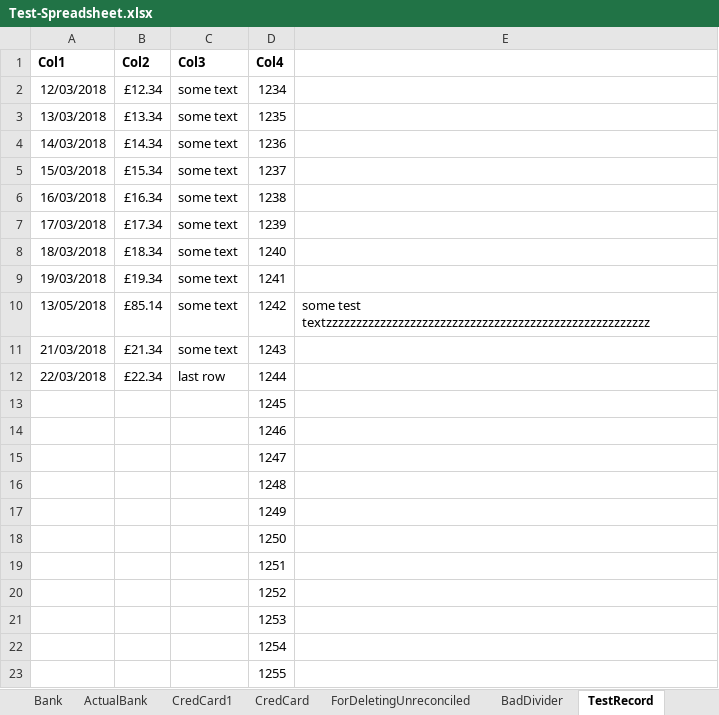
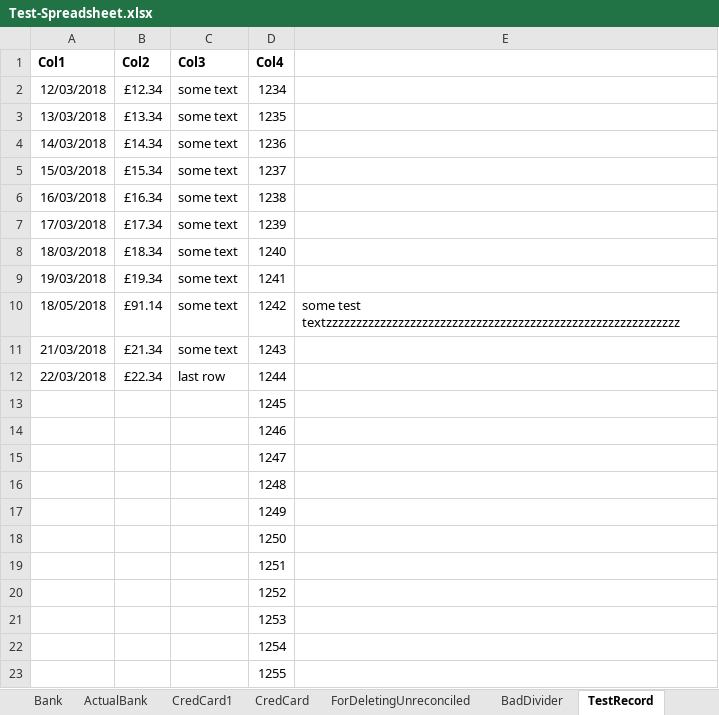
Before and after one commit to claresudbery/Reconciliate, an Excel workbook: spreadsheet-samples/Test-Spreadsheet.xlsx, sheet TestRecord, drawn as a sheet; values as stored, in another font and other column widths than the file's, no borders; the diff names each change by its address in the sheet, - before the commit and + after, or states it on an @@ line.

Commit message:
Have one central spreadsheet, used by all tests.

```diff
--- a/spreadsheet-samples/Test-Spreadsheet.xlsx (sheet TestRecord)
+++ b/spreadsheet-samples/Test-Spreadsheet.xlsx (sheet TestRecord)
-A10 (Col1): 13/05/2018
+A10 (Col1): 18/05/2018
-B10 (Col2): £85.14
+B10 (Col2): £91.14
-E10: some test textzzzzzzzzzzzzzzzzzzzzzzzzzzzzzzzzzzzzzzzzzzzzzzzzzzzzzz
+E10: some test textzzzzzzzzzzzzzzzzzzzzzzzzzzzzzzzzzzzzzzzzzzzzzzzzzzzzzzzzzzz
```
Also changed, not shown: 4 other files.
